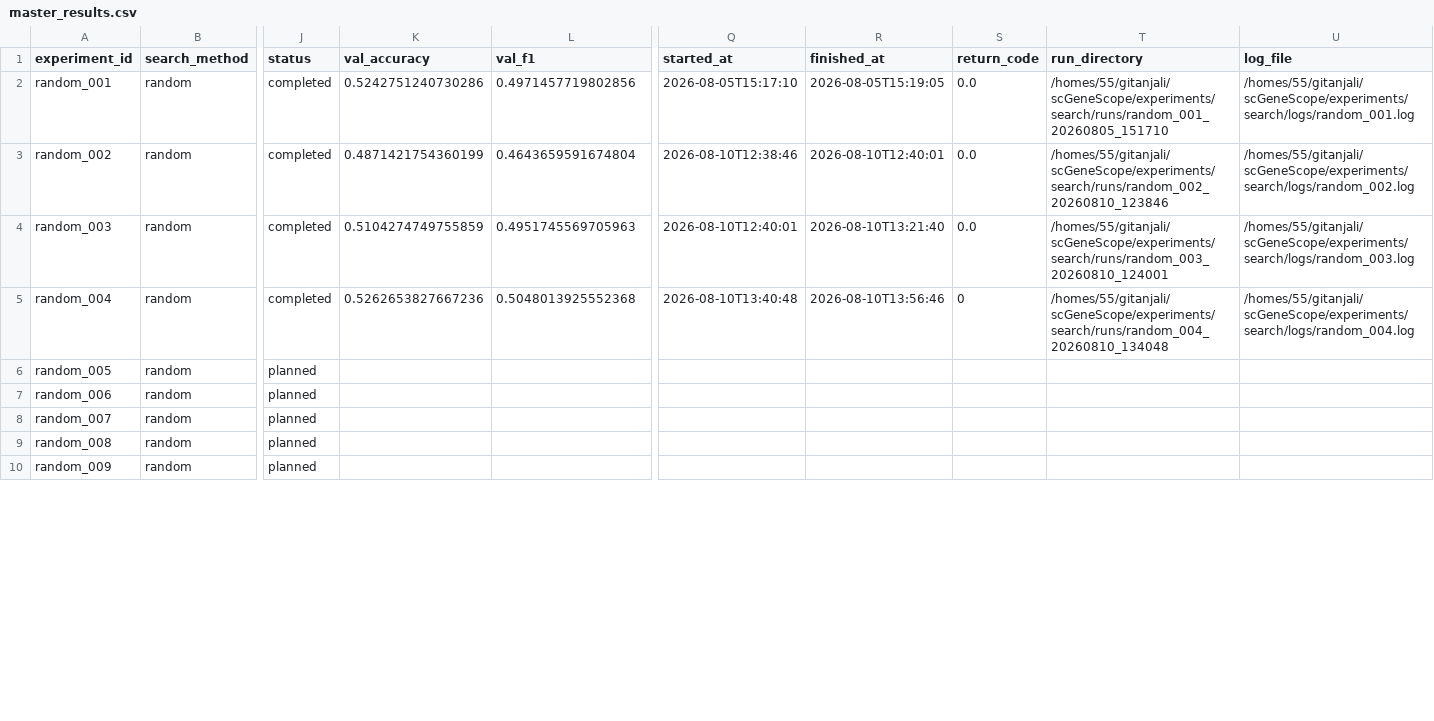
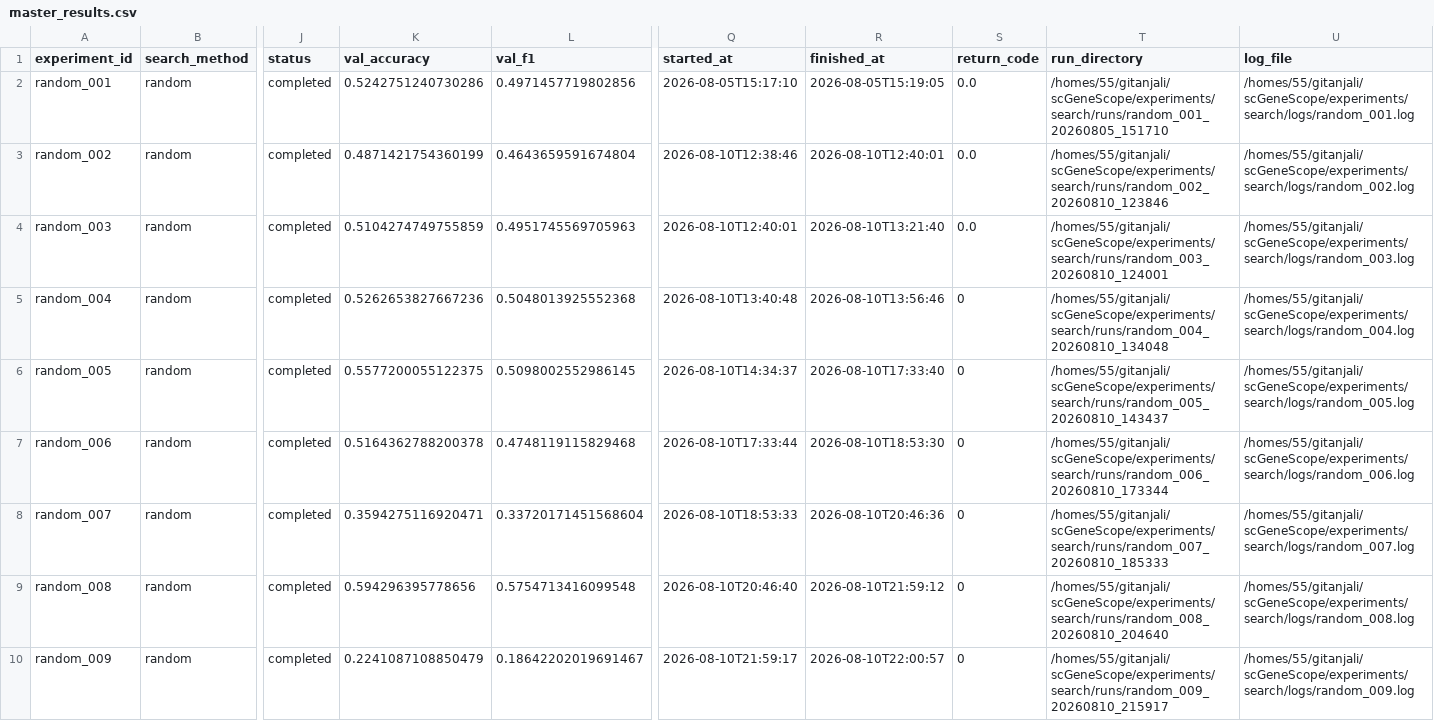
Before and after one commit to gitanjalir1492/scGeneScope, a CSV file: experiments/search/results/master_results.csv, drawn as a sheet; only a part is shown, gaps mark what is left out; the diff covers the shown part only; the diff names each change by its address in the sheet, - before the commit and + after, or states it on an @@ line.

Commit message:
Complete random search experiments

```diff
--- a/experiments/search/results/master_results.csv
+++ b/experiments/search/results/master_results.csv
-J6:J10 (status): planned
+J6:J10 (status): completed
-K6 (val_accuracy): (empty)
+K6 (val_accuracy): 0.5577200055122375
-L6 (val_f1): (empty)
+L6 (val_f1): 0.5098002552986145
-Q6 (started_at): (empty)
+Q6 (started_at): 2026-08-10T14:34:37
-R6 (finished_at): (empty)
+R6 (finished_at): 2026-08-10T17:33:40
-S6:S10 (return_code): (empty)
+S6:S10 (return_code): 0
-T6 (run_directory): (empty)
+T6 (run_directory): /homes/55/gitanjali/scGeneScope/experiments/search/runs/random_005_20260810_143437
-U6 (log_file): (empty)
+U6 (log_file): /homes/55/gitanjali/scGeneScope/experiments/search/logs/random_005.log
-K7 (val_accuracy): (empty)
+K7 (val_accuracy): 0.5164362788200378
-L7 (val_f1): (empty)
+L7 (val_f1): 0.4748119115829468
-Q7 (started_at): (empty)
+Q7 (started_at): 2026-08-10T17:33:44
-R7 (finished_at): (empty)
+R7 (finished_at): 2026-08-10T18:53:30
-T7 (run_directory): (empty)
+T7 (run_directory): /homes/55/gitanjali/scGeneScope/experiments/search/runs/random_006_20260810_173344
-U7 (log_file): (empty)
+U7 (log_file): /homes/55/gitanjali/scGeneScope/experiments/search/logs/random_006.log
-K8 (val_accuracy): (empty)
+K8 (val_accuracy): 0.3594275116920471
-L8 (val_f1): (empty)
+L8 (val_f1): 0.33720171451568604
-Q8 (started_at): (empty)
+Q8 (started_at): 2026-08-10T18:53:33
-R8 (finished_at): (empty)
+R8 (finished_at): 2026-08-10T20:46:36
-T8 (run_directory): (empty)
+T8 (run_directory): /homes/55/gitanjali/scGeneScope/experiments/search/runs/random_007_20260810_185333
-U8 (log_file): (empty)
+U8 (log_file): /homes/55/gitanjali/scGeneScope/experiments/search/logs/random_007.log
-K9 (val_accuracy): (empty)
+K9 (val_accuracy): 0.594296395778656
-L9 (val_f1): (empty)
+L9 (val_f1): 0.5754713416099548
-Q9 (started_at): (empty)
+Q9 (started_at): 2026-08-10T20:46:40
-R9 (finished_at): (empty)
+R9 (finished_at): 2026-08-10T21:59:12
-T9 (run_directory): (empty)
+T9 (run_directory): /homes/55/gitanjali/scGeneScope/experiments/search/runs/random_008_20260810_204640
-U9 (log_file): (empty)
+U9 (log_file): /homes/55/gitanjali/scGeneScope/experiments/search/logs/random_008.log
-K10 (val_accuracy): (empty)
+K10 (val_accuracy): 0.2241087108850479
-L10 (val_f1): (empty)
+L10 (val_f1): 0.18642202019691467
-Q10 (started_at): (empty)
+Q10 (started_at): 2026-08-10T21:59:17
-R10 (finished_at): (empty)
+R10 (finished_at): 2026-08-10T22:00:57
-T10 (run_directory): (empty)
+T10 (run_directory): /homes/55/gitanjali/scGeneScope/experiments/search/runs/random_009_20260810_215917
-U10 (log_file): (empty)
+U10 (log_file): /homes/55/gitanjali/scGeneScope/experiments/search/logs/random_009.log
```
Also changed, not shown: 8 edited cells elsewhere in this file.
